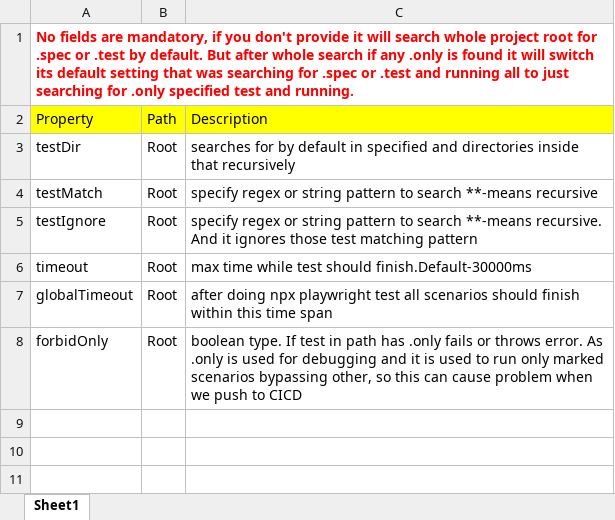
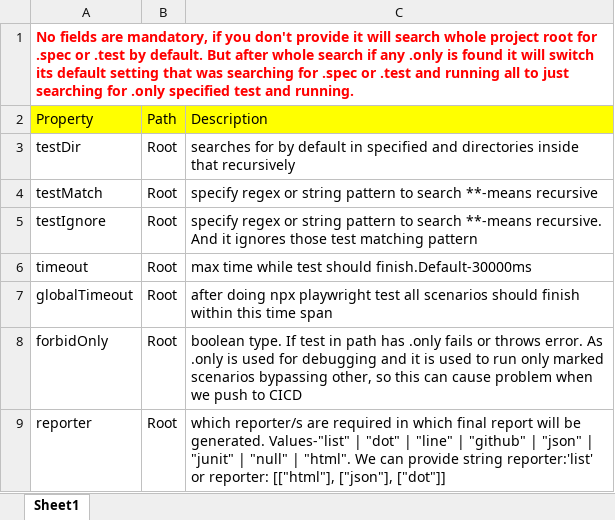
Before and after one commit to vigilanteX/PLAYWRIGHTCONFIG, an Excel workbook: configinfo.xlsx, sheet Sheet1, drawn as a sheet; values as stored, in another font and other column widths than the file's, no borders; the diff names each change by its address in the sheet, - before the commit and + after, or states it on an @@ line.

Commit message:
reporter

```diff
--- a/configinfo.xlsx (sheet Sheet1)
+++ b/configinfo.xlsx (sheet Sheet1)
+row 9: reporter | Root | which reporter/s are required in which final report will be generated. Values-"list" | "dot" | "line" | "github" | "json" | "junit" | "null" | "html". We can provide string reporter:'list' or reporter: [["html"], ["json"], ["dot"]]
```
Also changed, not shown: 2 other files.
